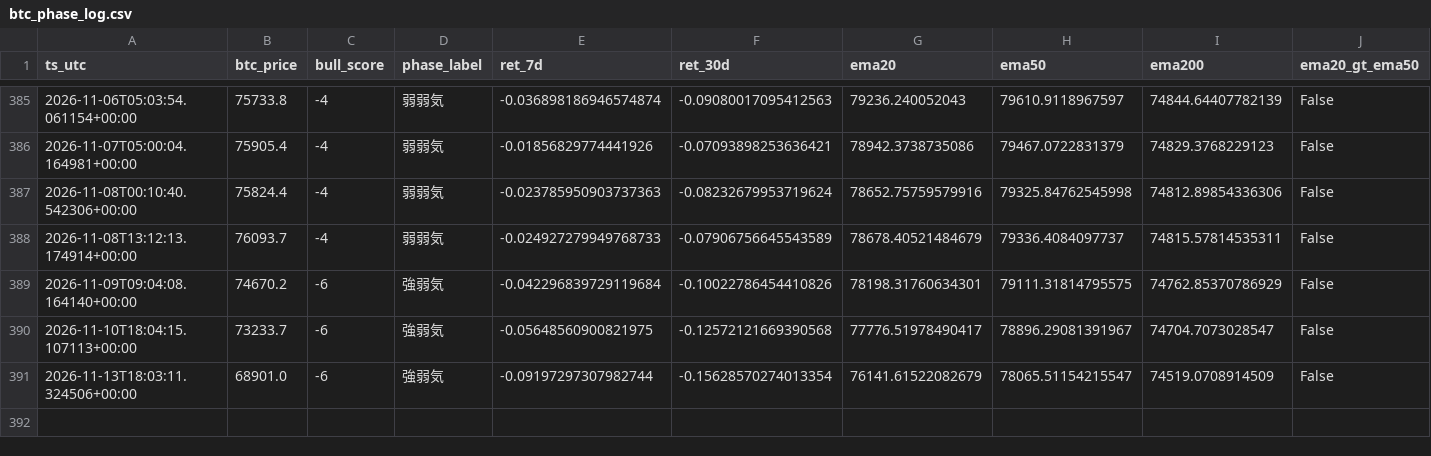
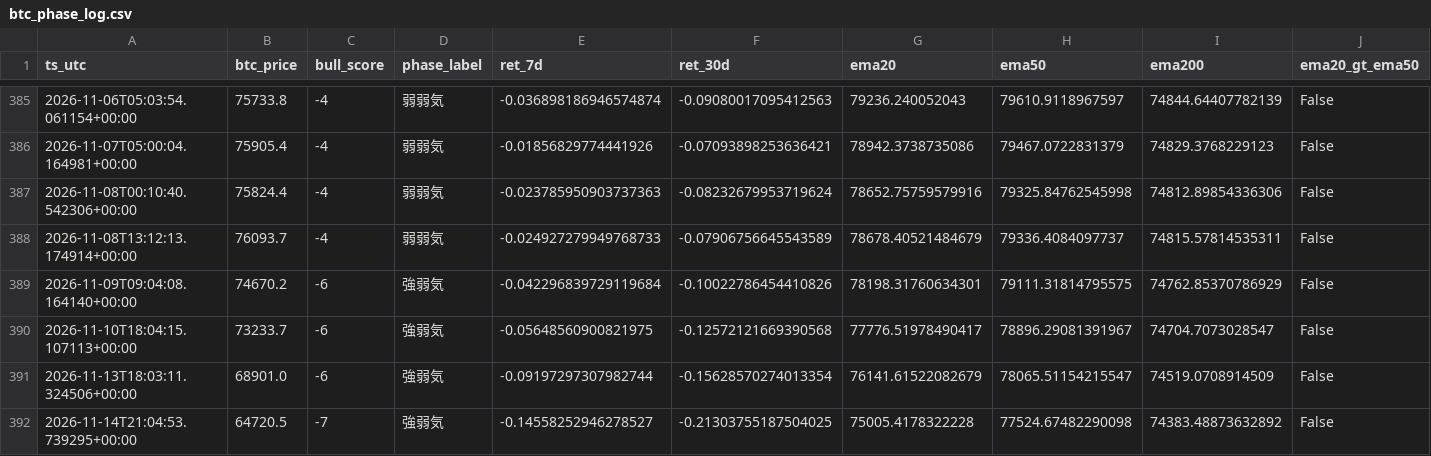
Before and after one commit to kmd0704/altcoin-pump-monitor, a CSV file: btc_phase_log.csv, drawn as a sheet; only a part is shown, gaps mark what is left out; rows hold the shown columns only; the diff names each change by its address in the sheet, - before the commit and + after, or states it on an @@ line.

```diff
--- a/btc_phase_log.csv
+++ b/btc_phase_log.csv
+row 392: 2026-11-14T21:04:53.739295+00:00 | 64720.5 | -7 | 強弱気 | -0.14558252946278527 | -0.21303755187504025 | 75005.4178322228 | 77524.67482290098 | 74383.48873632892 | False
```
